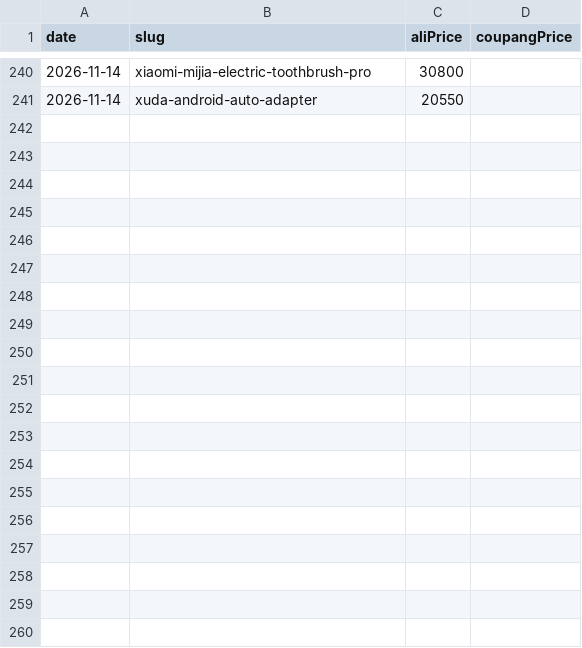
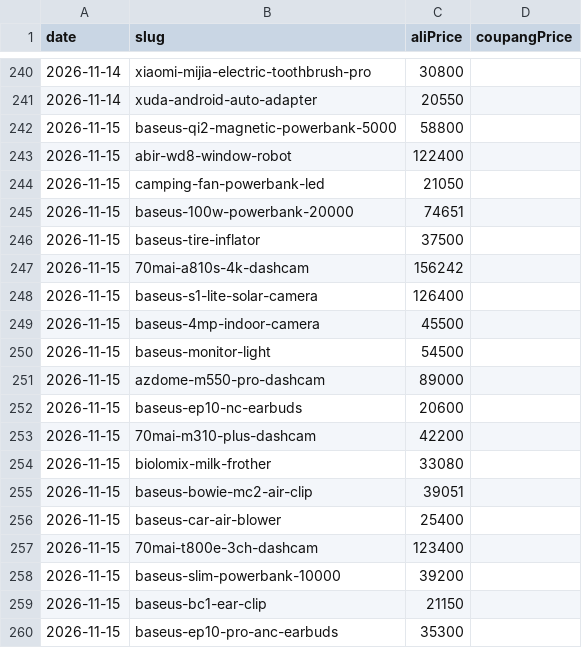
Before and after one commit to ckqudrnjs-beep/affiliate-pipeline, a CSV file: data/prices/2026-11.csv, drawn as a sheet; only a part is shown, gaps mark what is left out; the diff covers the shown part only; the diff names each change by its address in the sheet, - before the commit and + after, or states it on an @@ line.

```diff
--- a/data/prices/2026-11.csv
+++ b/data/prices/2026-11.csv
+row 242: 2026-11-15 | baseus-qi2-magnetic-powerbank-5000 | 58800
+row 243: 2026-11-15 | abir-wd8-window-robot | 122400
+row 244: 2026-11-15 | camping-fan-powerbank-led | 21050
+row 245: 2026-11-15 | baseus-100w-powerbank-20000 | 74651
+row 246: 2026-11-15 | baseus-tire-inflator | 37500
+row 247: 2026-11-15 | 70mai-a810s-4k-dashcam | 156242
+row 248: 2026-11-15 | baseus-s1-lite-solar-camera | 126400
+row 249: 2026-11-15 | baseus-4mp-indoor-camera | 45500
+row 250: 2026-11-15 | baseus-monitor-light | 54500
+row 251: 2026-11-15 | azdome-m550-pro-dashcam | 89000
+row 252: 2026-11-15 | baseus-ep10-nc-earbuds | 20600
+row 253: 2026-11-15 | 70mai-m310-plus-dashcam | 42200
+row 254: 2026-11-15 | biolomix-milk-frother | 33080
+row 255: 2026-11-15 | baseus-bowie-mc2-air-clip | 39051
+row 256: 2026-11-15 | baseus-car-air-blower | 25400
+row 257: 2026-11-15 | 70mai-t800e-3ch-dashcam | 123400
+row 258: 2026-11-15 | baseus-slim-powerbank-10000 | 39200
+row 259: 2026-11-15 | baseus-bc1-ear-clip | 21150
+row 260: 2026-11-15 | baseus-ep10-pro-anc-earbuds | 35300
```
Also changed, not shown: 42 added rows elsewhere in this file, 8 other files.
